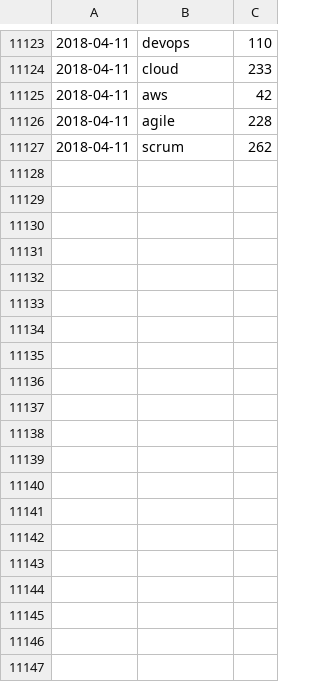
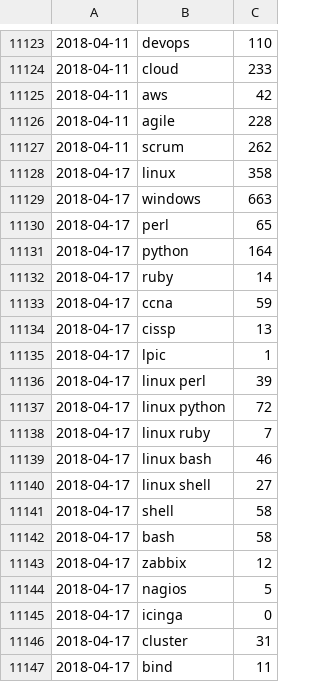
Before and after one commit to jreisinger/profesia-jobs, a CSV file: jobs-count.csv, drawn as a sheet; only a part is shown, gaps mark what is left out; the diff covers the shown part only.

Commit message:
updated data

```diff
--- a/jobs-count.csv
+++ b/jobs-count.csv
@@ -11127 +11127,21 @@
 2018-04-11;scrum;262
+2018-04-17;linux;358
+2018-04-17;windows;663
+2018-04-17;perl;65
+2018-04-17;python;164
+2018-04-17;ruby;14
+2018-04-17;ccna;59
+2018-04-17;cissp;13
+2018-04-17;lpic;1
+2018-04-17;linux perl;39
+2018-04-17;linux python;72
+2018-04-17;linux ruby;7
+2018-04-17;linux bash;46
+2018-04-17;linux shell;27
+2018-04-17;shell;58
+2018-04-17;bash;58
+2018-04-17;zabbix;12
+2018-04-17;nagios;5
+2018-04-17;icinga;0
+2018-04-17;cluster;31
+2018-04-17;bind;11
```
Also changed, not shown: 22 added rows elsewhere in this file, jobs-count_for-github.csv, 11 other files.
